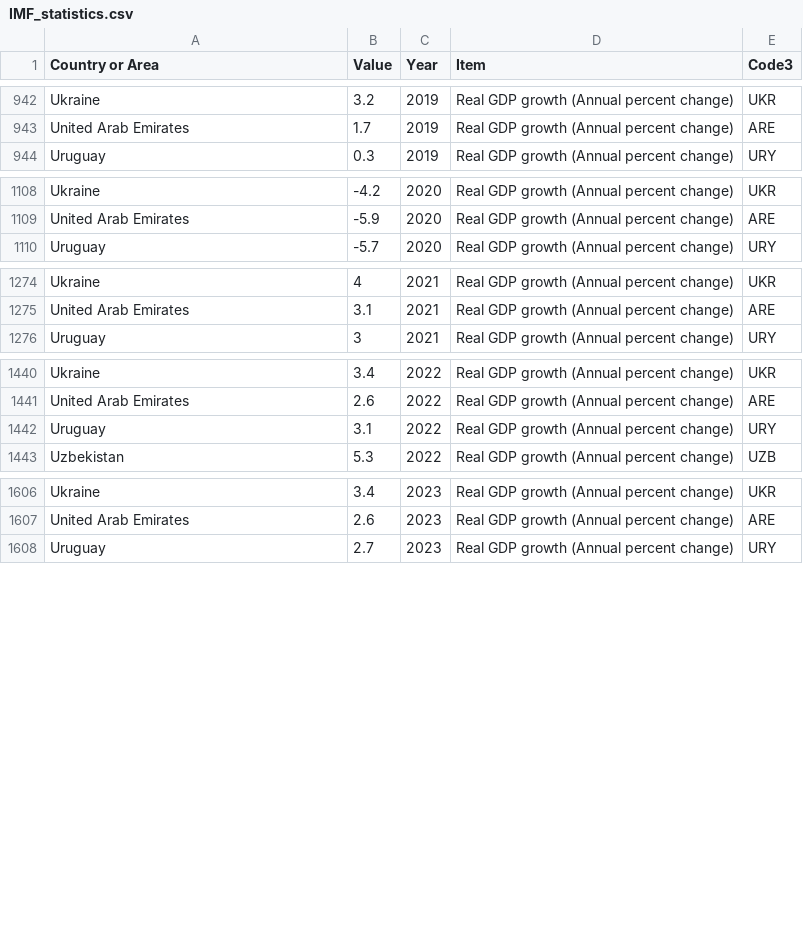
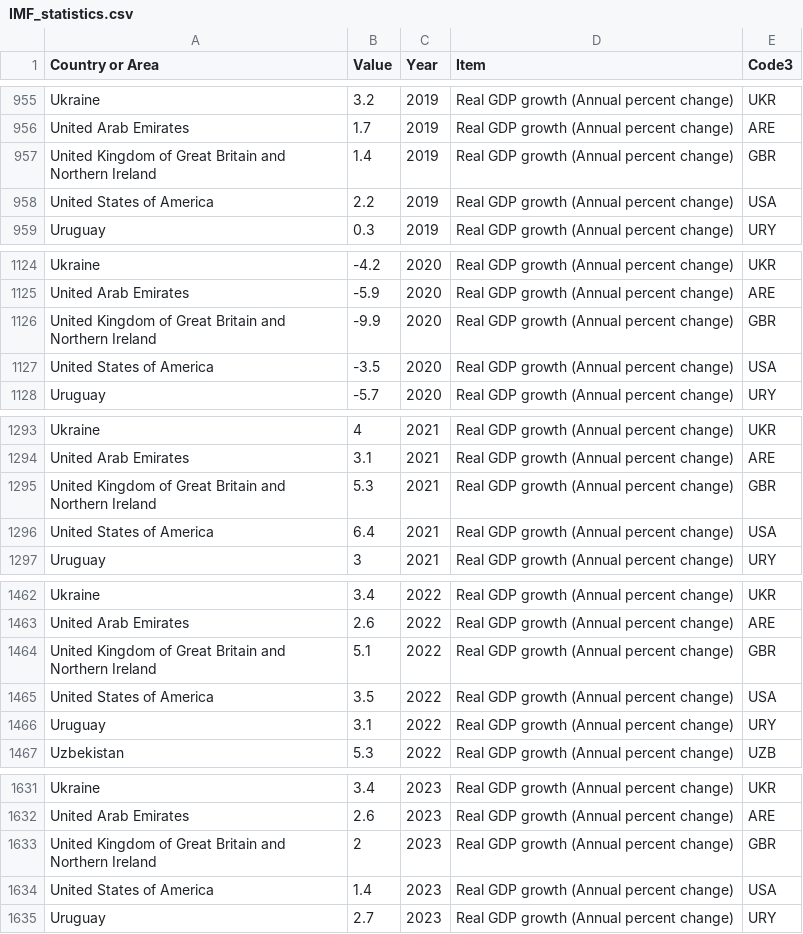
Before and after one commit to vuorenkoski/econRecovery, a CSV file: notebooks/IMF_statistics.csv, drawn as a sheet; only a part is shown, gaps mark what is left out; the diff covers the shown part only.

```diff
--- a/notebooks/IMF_statistics.csv
+++ b/notebooks/IMF_statistics.csv
@@ -943,2 +956,4 @@ Ukraine,3.2,2019,Real GDP growth (Annual percent change),UKR
 United Arab Emirates,1.7,2019,Real GDP growth (Annual percent change),ARE
+United Kingdom of Great Britain and Northern Ireland,1.4,2019,Real GDP growth (Annual percent change),GBR
+United States of America,2.2,2019,Real GDP growth (Annual percent change),USA
 Uruguay,0.3,2019,Real GDP growth (Annual percent change),URY
@@ -1109,2 +1125,4 @@ Ukraine,-4.2,2020,Real GDP growth (Annual percent change),UKR
 United Arab Emirates,-5.9,2020,Real GDP growth (Annual percent change),ARE
+United Kingdom of Great Britain and Northern Ireland,-9.9,2020,Real GDP growth (Annual percent change),GBR
+United States of America,-3.5,2020,Real GDP growth (Annual percent change),USA
 Uruguay,-5.7,2020,Real GDP growth (Annual percent change),URY
@@ -1275,2 +1294,4 @@ Ukraine,4,2021,Real GDP growth (Annual percent change),UKR
 United Arab Emirates,3.1,2021,Real GDP growth (Annual percent change),ARE
+United Kingdom of Great Britain and Northern Ireland,5.3,2021,Real GDP growth (Annual percent change),GBR
+United States of America,6.4,2021,Real GDP growth (Annual percent change),USA
 Uruguay,3,2021,Real GDP growth (Annual percent change),URY
@@ -1441,2 +1463,4 @@ Ukraine,3.4,2022,Real GDP growth (Annual percent change),UKR
 United Arab Emirates,2.6,2022,Real GDP growth (Annual percent change),ARE
+United Kingdom of Great Britain and Northern Ireland,5.1,2022,Real GDP growth (Annual percent change),GBR
+United States of America,3.5,2022,Real GDP growth (Annual percent change),USA
 Uruguay,3.1,2022,Real GDP growth (Annual percent change),URY
@@ -1607,2 +1632,4 @@ Ukraine,3.4,2023,Real GDP growth (Annual percent change),UKR
 United Arab Emirates,2.6,2023,Real GDP growth (Annual percent change),ARE
+United Kingdom of Great Britain and Northern Ireland,2,2023,Real GDP growth (Annual percent change),GBR
+United States of America,1.4,2023,Real GDP growth (Annual percent change),USA
 Uruguay,2.7,2023,Real GDP growth (Annual percent change),URY
```
Also changed, not shown: 26 added rows elsewhere in this file, notebooks/Combined_statistics.csv, 5 other files.
